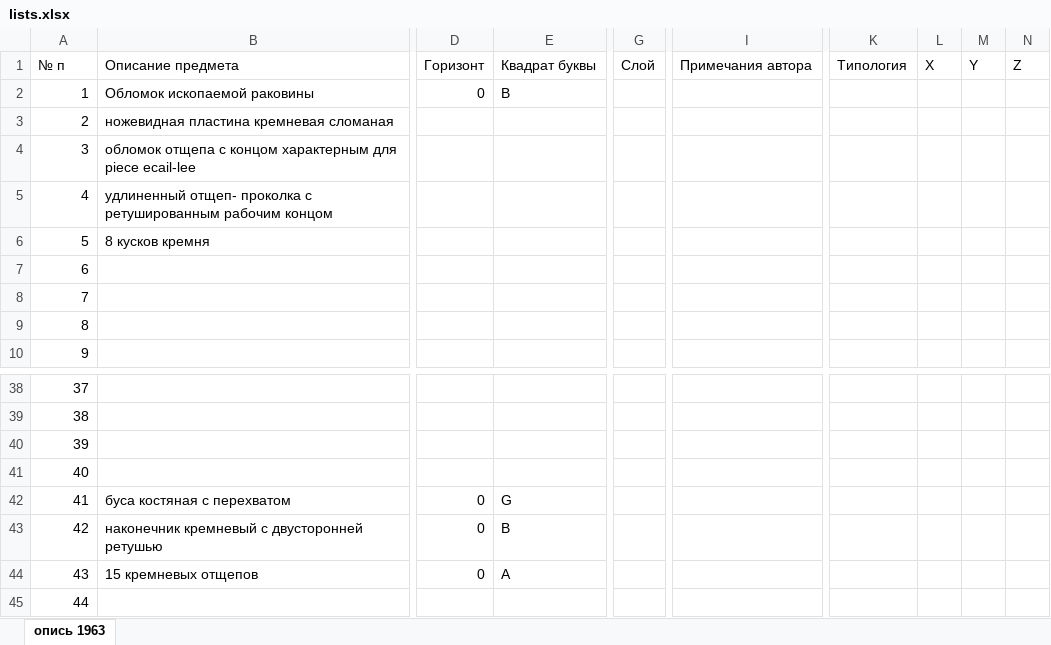
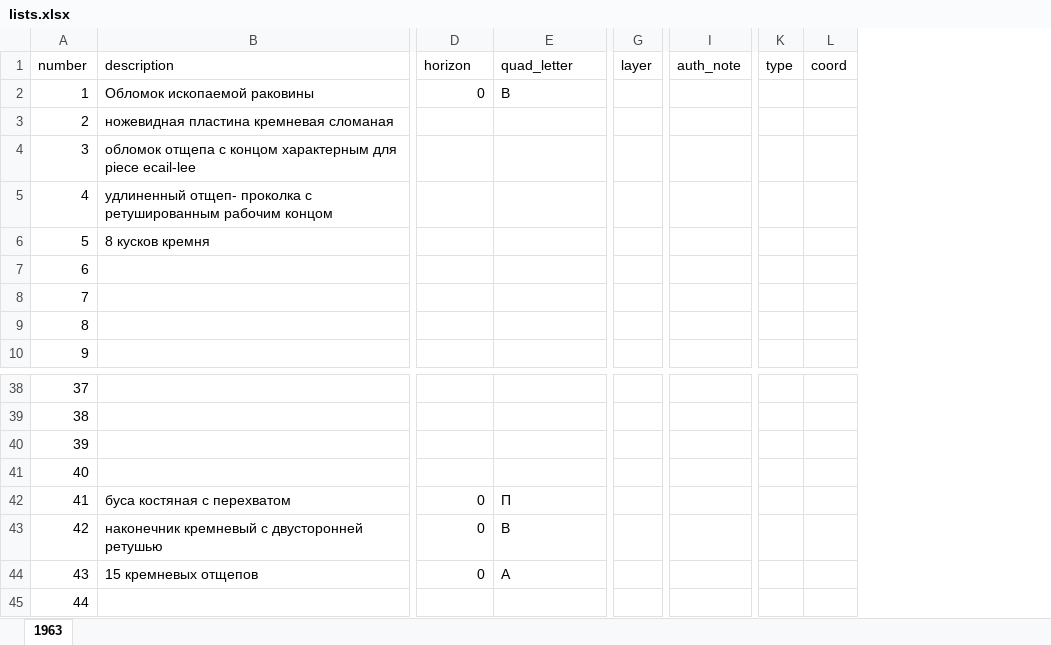
Before and after one commit to Kudesnick/raskopaem, an Excel workbook: input/lists.xlsx, sheet 1963, drawn as a sheet; only a part is shown, gaps mark what is left out; values as stored, in another font and other column widths than the file's, no cell formats; removed rows and columns are numbered as before the commit, all else as after; rows hold the shown columns only; the diff covers the shown part only; the diff names each change by its address in the sheet, - before the commit and + after, or states it on an @@ line.

Commit message:
отформатировал опись

```diff
--- a/input/lists.xlsx (sheet 1963)
+++ b/input/lists.xlsx (sheet 1963)
-sheet tab: опись 1963
+sheet tab: 1963
-column G, empty
+column G, empty
-column I, empty
+column I, empty
-column K, empty
-column L, empty
-column M, empty
-column N, empty
+column K, empty
+column L, empty
-row 1: № п | Описание предмета | Горизонт | Квадрат буквы | Слой | Примечания автора | Типология | X | Y | Z
+row 1: number | description | horizon | quad_letter | layer | auth_note | type | coord
-E42: G
+E42: П
```
Also changed, not shown: 1388 removed rows elsewhere in this sheet, cell formats.
